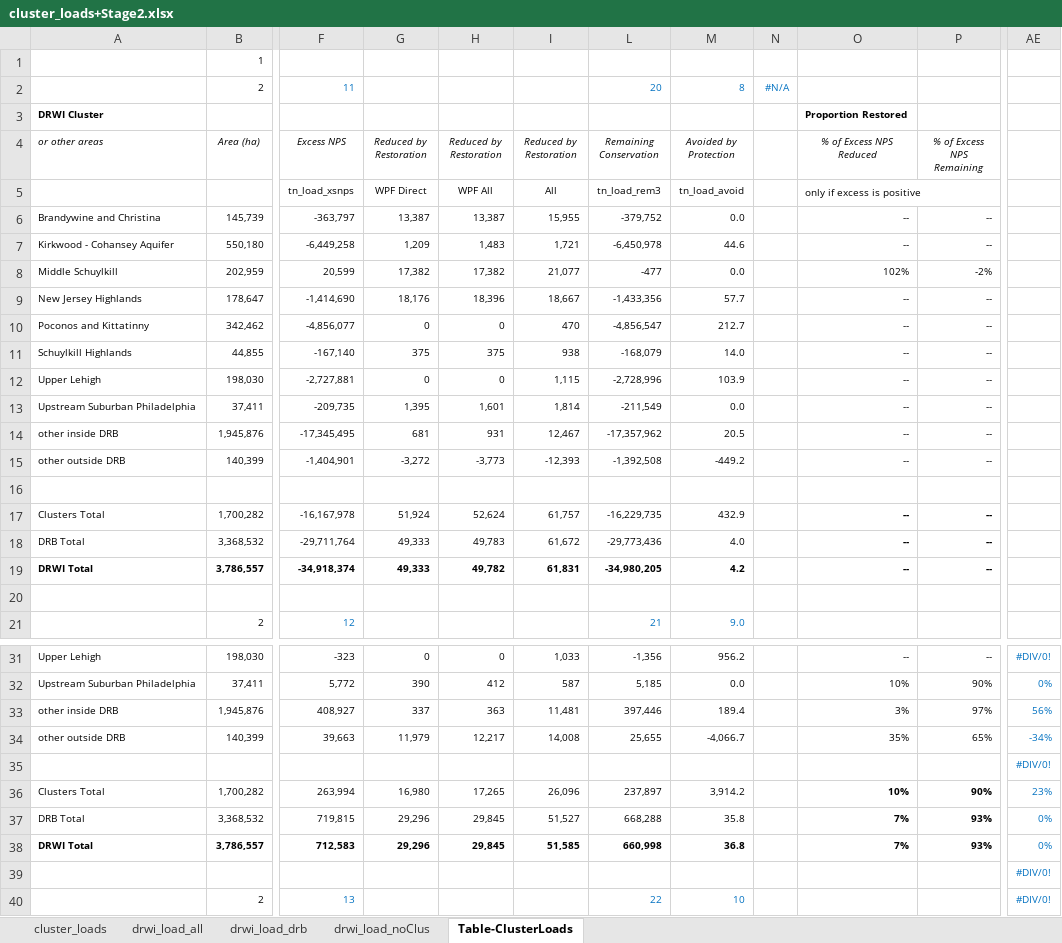
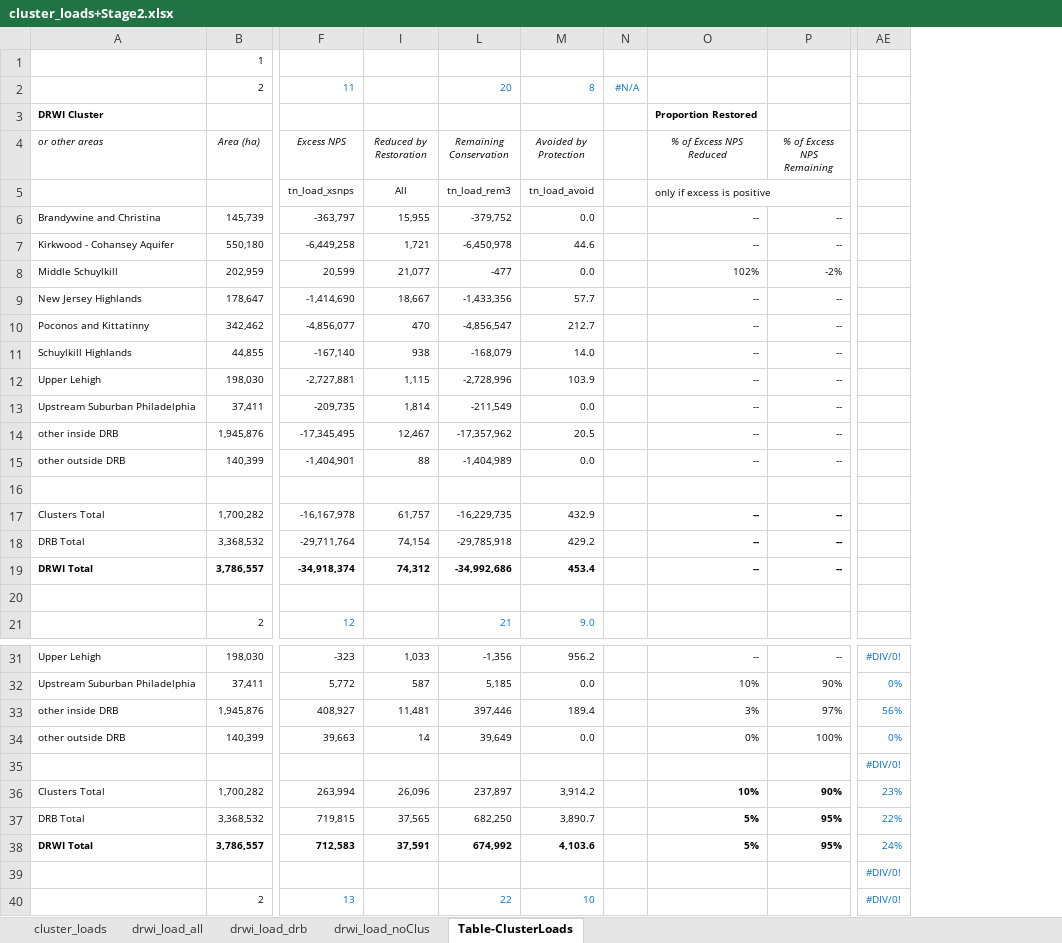
Before and after one commit to WikiWatershed/pollution-assessment, an Excel workbook: stage2/data_output/cluster_loads+Stage2.xlsx, sheet Table-ClusterLoads, drawn as a sheet; only a part is shown, gaps mark what is left out; values as stored, in another font and other column widths than the file's, no borders; conditional formats not drawn; removed rows and columns are numbered as before the commit, all else as after; the diff covers the shown part only; the diff names each change by its address in the sheet, - before the commit and + after, or states it on an @@ line.

Commit message:
Update cluster_loads+Stage2.xlsx
Missed pasting in additional tables in previous commit.

```diff
--- a/stage2/data_output/cluster_loads+Stage2.xlsx (sheet Table-ClusterLoads)
+++ b/stage2/data_output/cluster_loads+Stage2.xlsx (sheet Table-ClusterLoads)
@@ column G (Reduced by Restoration) hidden, rows 5-19: WPF Direct | 13,387 | 1,209 | 17,382 | 18,176 | 0 | 375 | 0 | 1,395 | 681 | -3,272 |  | 51,924 | 49,333 | 49,333; rows 31-38: 0 | 390 | 337 | 11,979 |  | 16,980 | 29,296 | 29,296 @@
@@ column H (Reduced by Restoration) hidden, rows 5-19: WPF All | 13,387 | 1,483 | 17,382 | 18,396 | 0 | 375 | 0 | 1,601 | 931 | -3,773 |  | 52,624 | 49,783 | 49,782; rows 31-38: 0 | 412 | 363 | 12,217 |  | 17,265 | 29,845 | 29,845 @@
-I15 (Reduced by Restoration): -12,393
+I15 (Reduced by Restoration): 88
-L15 (Remaining Conservation): -1,392,508
+L15 (Remaining Conservation): -1,404,989
-M15 (Avoided by Protection): -449.2
+M15 (Avoided by Protection): 0.0
-I18 (Reduced by Restoration): 61,672
+I18 (Reduced by Restoration): 74,154
-L18 (Remaining Conservation): -29,773,436
+L18 (Remaining Conservation): -29,785,918
-M18 (Avoided by Protection): 4.0
+M18 (Avoided by Protection): 429.2
-I19 (Reduced by Restoration): 61,831
+I19 (Reduced by Restoration): 74,312
-L19 (Remaining Conservation): -34,980,205
+L19 (Remaining Conservation): -34,992,686
-M19 (Avoided by Protection): 4.2
+M19 (Avoided by Protection): 453.4
-I34 (Reduced by Restoration): 14,008
+I34 (Reduced by Restoration): 14
-L34 (Remaining Conservation): 25,655
+L34 (Remaining Conservation): 39,649
-M34 (Avoided by Protection): -4,066.7
+M34 (Avoided by Protection): 0.0
-O34 (% of Excess NPS Reduced): 35%
+O34 (% of Excess NPS Reduced): 0%
-P34 (% of Excess NPS Remaining): 65%
+P34 (% of Excess NPS Remaining): 100%
-AE34: -34%
+AE34: 0%
-I37 (Reduced by Restoration): 51,527
+I37 (Reduced by Restoration): 37,565
-L37 (Remaining Conservation): 668,288
+L37 (Remaining Conservation): 682,250
-M37 (Avoided by Protection): 35.8
+M37 (Avoided by Protection): 3,890.7
-O37:O38 (% of Excess NPS Reduced): 7%
+O37:O38 (% of Excess NPS Reduced): 5%
-P37:P38 (% of Excess NPS Remaining): 93%
+P37:P38 (% of Excess NPS Remaining): 95%
-AE37: 0%
+AE37: 22%
-I38 (Reduced by Restoration): 51,585
+I38 (Reduced by Restoration): 37,591
-L38 (Remaining Conservation): 660,998
+L38 (Remaining Conservation): 674,992
-M38 (Avoided by Protection): 36.8
+M38 (Avoided by Protection): 4,103.6
-AE38: 0%
+AE38: 24%
```
Also changed, not shown: 2 added rows, 2 removed rows and 11 edited cells elsewhere in this sheet, sheet cluster_loads, sheet drwi_load_all, sheet drwi_load_drb, sheet drwi_load_noClus, hidden cells.
